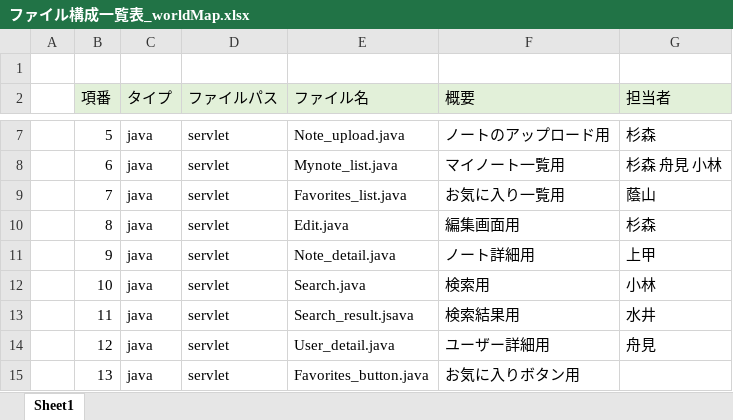
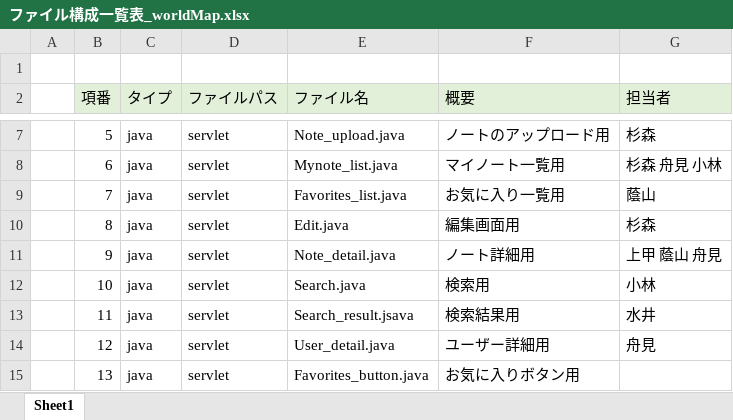
Before and after one commit to DOJO-2021/A-4, an Excel workbook: documents/ひとまず完成したもの/ファイル構成一覧表_worldMap.xlsx, sheet Sheet1, drawn as a sheet; only a part is shown, gaps mark what is left out; values as stored, in another font and other column widths than the file's, no borders; the diff names each change by its address in the sheet, - before the commit and + after, or states it on an @@ line.

Commit message:
ファイル一覧

```diff
--- a/documents/ひとまず完成したもの/ファイル構成一覧表_worldMap.xlsx (sheet Sheet1)
+++ b/documents/ひとまず完成したもの/ファイル構成一覧表_worldMap.xlsx (sheet Sheet1)
-G11 (担当者): 上甲
+G11 (担当者): 上甲 蔭山 舟見
```
